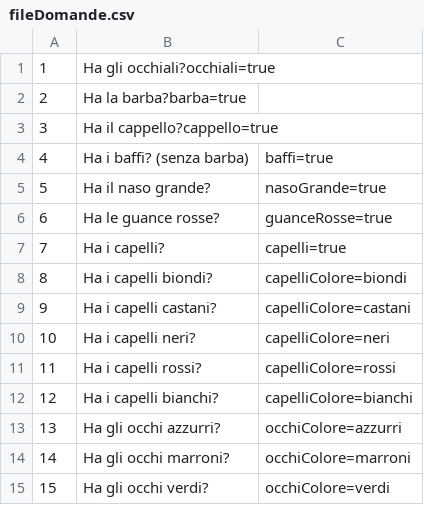
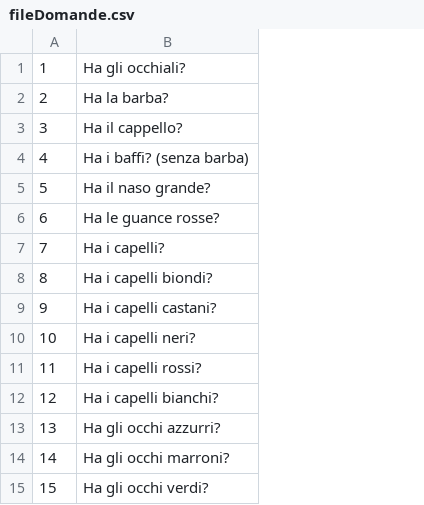
Before and after one commit to DadoSpina/Elli-Spinelli, a CSV file: WpfGuessWho/WpfGuessWho/bin/Debug/fileDomande.csv, drawn as a sheet; the diff names each change by its address in the sheet, - before the commit and + after, or states it on an @@ line.

```diff
--- a/WpfGuessWho/WpfGuessWho/bin/Debug/fileDomande.csv
+++ b/WpfGuessWho/WpfGuessWho/bin/Debug/fileDomande.csv
-column C, rows 4-15: baffi=true | nasoGrande=true | guanceRosse=true | capelli=true | capelliColore=biondi | capelliColore=castani | capelliColore=neri | capelliColore=rossi | capelliColore=bianchi | occhiColore=azzurri | occhiColore=marroni | occhiColore=verdi
-B1: Ha gli occhiali?occhiali=true
+B1: Ha gli occhiali?
-B2: Ha la barba?barba=true
+B2: Ha la barba?
-B3: Ha il cappello?cappello=true
+B3: Ha il cappello?
```
Also changed, not shown: WpfGuessWho/WpfGuessWho/bin/Debug/filePersone.csv, 8 other files.
